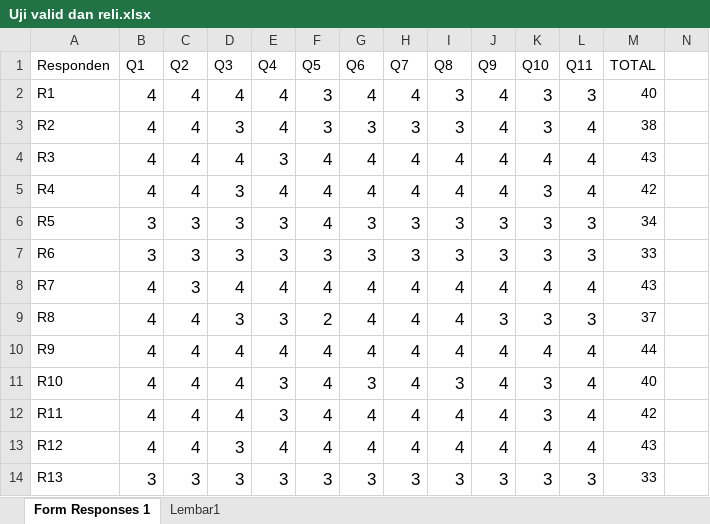
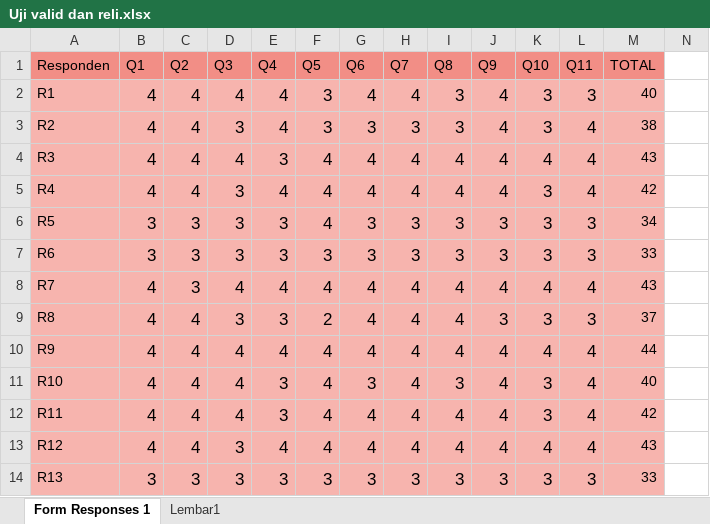
Before and after one commit to gabrieladvent/thesis, an Excel workbook: DOKUMENT/Uji valid dan reli.xlsx, sheet Form Responses 1, drawn as a sheet; only a part is shown; values as stored, in another font and other column widths than the file's, no borders; the diff covers the shown part only; the diff names each change by its address in the sheet, - before the commit and + after, or states it on an @@ line.

```diff
--- a/DOKUMENT/Uji valid dan reli.xlsx (sheet Form Responses 1)
+++ b/DOKUMENT/Uji valid dan reli.xlsx (sheet Form Responses 1)
-A1:M1 fill: none
+A1:M1 fill: #F28E86
-A2:M14 fill: none
+A2:M14 fill: #F7B4AE
```
Also changed, not shown: cell formats elsewhere in this sheet, DOKUMENT/pengujian public.xlsx, 15 other files.
